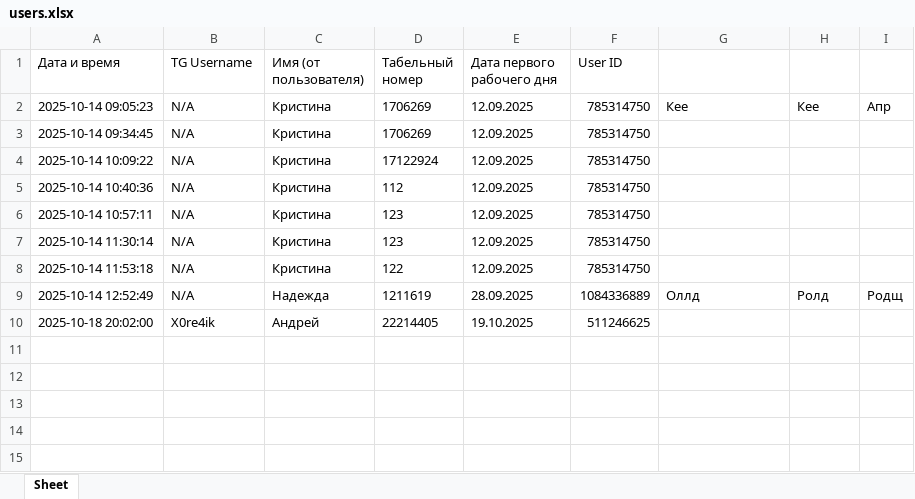
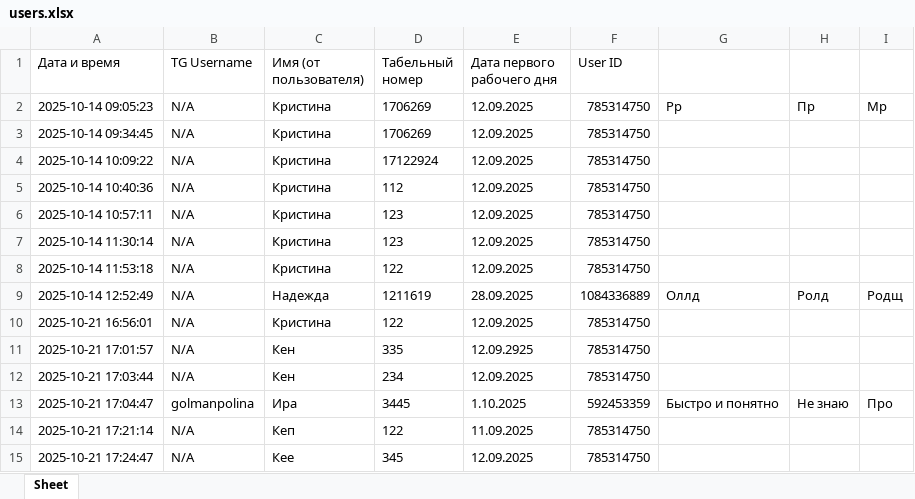
Before and after one commit to X0re4ik/test-bot, an Excel workbook: users.xlsx, sheet Sheet, drawn as a sheet; values as stored, in another font and other column widths than the file's, no borders; removed rows and columns are numbered as before the commit, all else as after; the diff names each change by its address in the sheet, - before the commit and + after, or states it on an @@ line.

```diff
--- a/users.xlsx (sheet Sheet)
+++ b/users.xlsx (sheet Sheet)
-G2: Кее
+G2: Рр
-H2: Кее
+H2: Пр
-I2: Апр
+I2: Мр
-row 10: 2025-10-18 20:02:00 | X0re4ik | Андрей | 22214405 | 19.10.2025 | 511246625
+row 10: 2025-10-21 16:56:01 | N/A | Кристина | 122 | 12.09.2025 | 785314750
+row 11: 2025-10-21 17:01:57 | N/A | Кен | 335 | 12.09.2925 | 785314750
+row 12: 2025-10-21 17:03:44 | N/A | Кен | 234 | 12.09.2025 | 785314750
+row 13: 2025-10-21 17:04:47 | golmanpolina | Ира | 3445 | 1.10.2025 | 592453359 | Быстро и понятно | Не знаю | Про
+row 14: 2025-10-21 17:21:14 | N/A | Кеп | 122 | 11.09.2025 | 785314750
+row 15: 2025-10-21 17:24:47 | N/A | Кее | 345 | 12.09.2025 | 785314750
```
Also changed, not shown: 2 other files.
